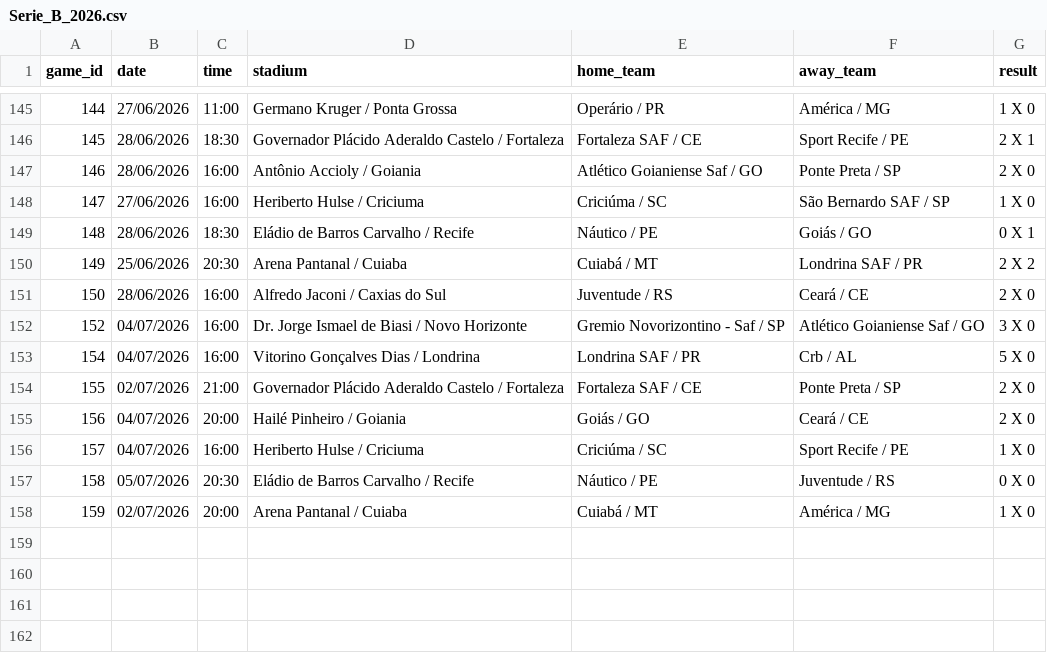
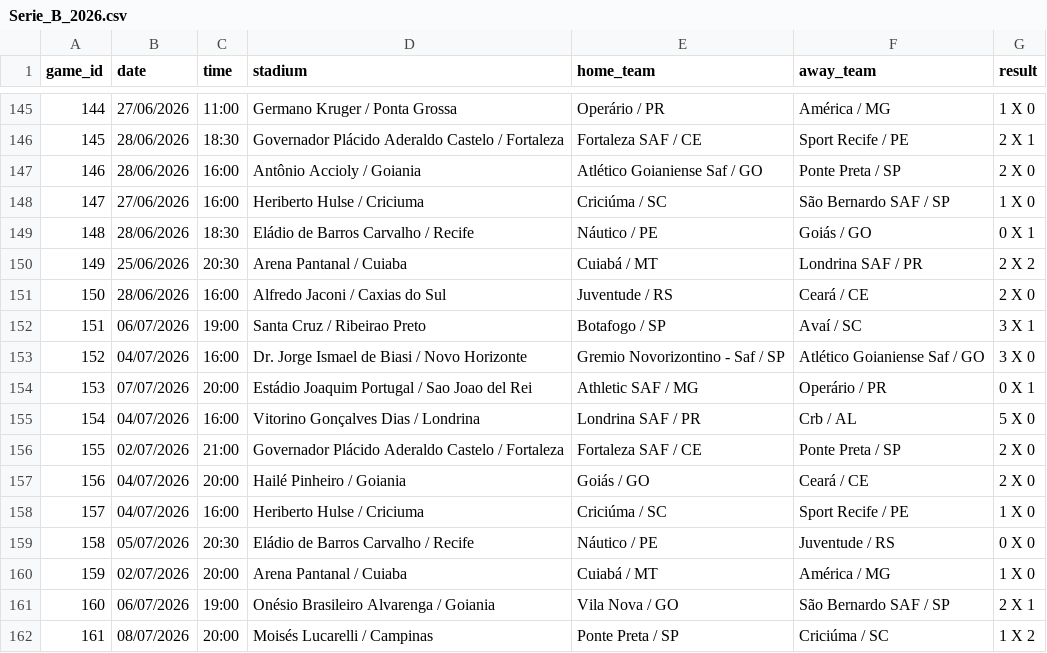
Before and after one commit to IgorMichels/campo-aberto, a CSV file: data/raw/brazil/Serie_B_2026.csv, drawn as a sheet; only a part is shown, gaps mark what is left out; the diff names each change by its address in the sheet, - before the commit and + after, or states it on an @@ line.

Commit message:
update pipeline (#27)
* export results into site

* run pipeline

```diff
--- a/data/raw/brazil/Serie_B_2026.csv
+++ b/data/raw/brazil/Serie_B_2026.csv
+row 152: 151 | 06/07/2026 | 19:00 | Santa Cruz / Ribeirao Preto | Botafogo / SP | Avaí / SC | 3 X 1
+row 154: 153 | 07/07/2026 | 20:00 | Estádio Joaquim Portugal / Sao Joao del Rei | Athletic SAF / MG | Operário / PR | 0 X 1
+row 161: 160 | 06/07/2026 | 19:00 | Onésio Brasileiro Alvarenga / Goiania | Vila Nova / GO | São Bernardo SAF / SP | 2 X 1
+row 162: 161 | 08/07/2026 | 20:00 | Moisés Lucarelli / Campinas | Ponte Preta / SP | Criciúma / SC | 1 X 2
```
Also changed, not shown: 5 other files.
